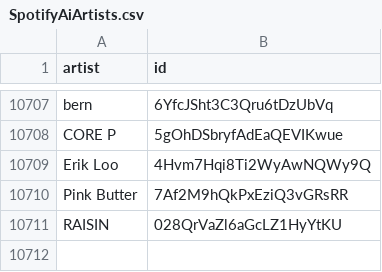
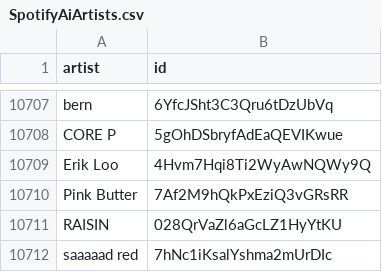
Before and after one commit to CennoxX/spotify-ai-blocker, a CSV file: SpotifyAiArtists.csv, drawn as a sheet; only a part is shown, gaps mark what is left out; the diff names each change by its address in the sheet, - before the commit and + after, or states it on an @@ line.

```diff
--- a/SpotifyAiArtists.csv
+++ b/SpotifyAiArtists.csv
+row 10712: saaaaad red | 7hNc1iKsalYshma2mUrDIc
```
